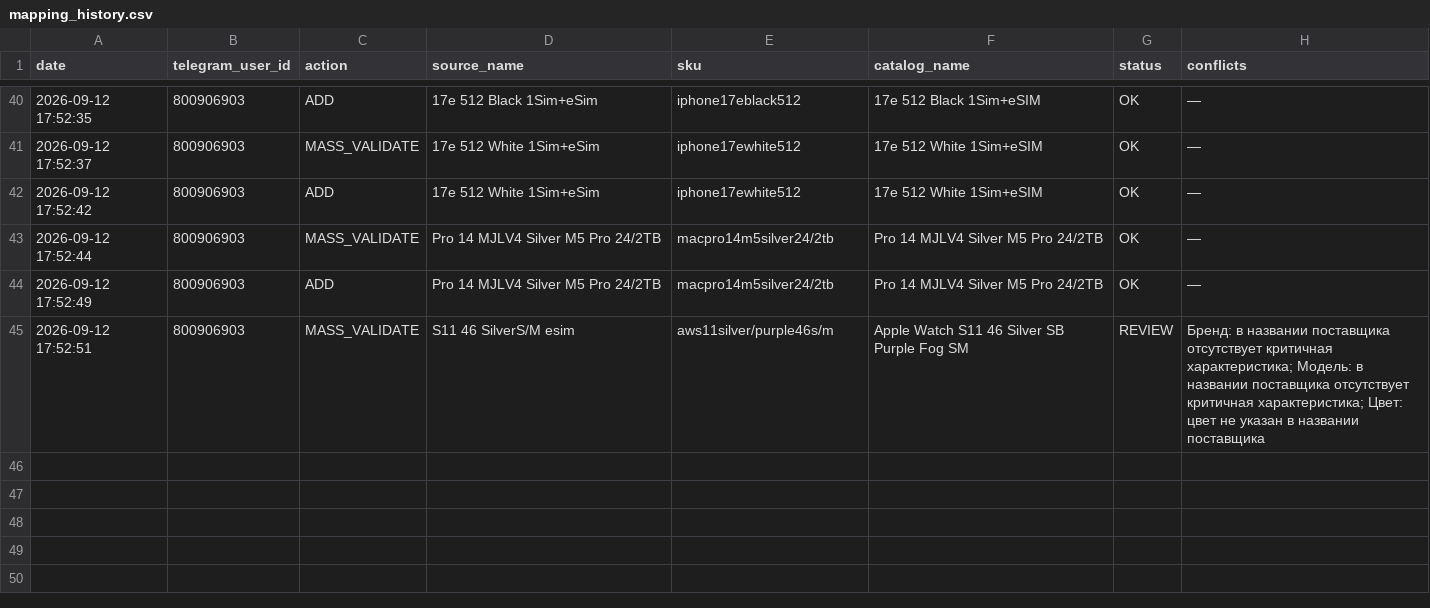
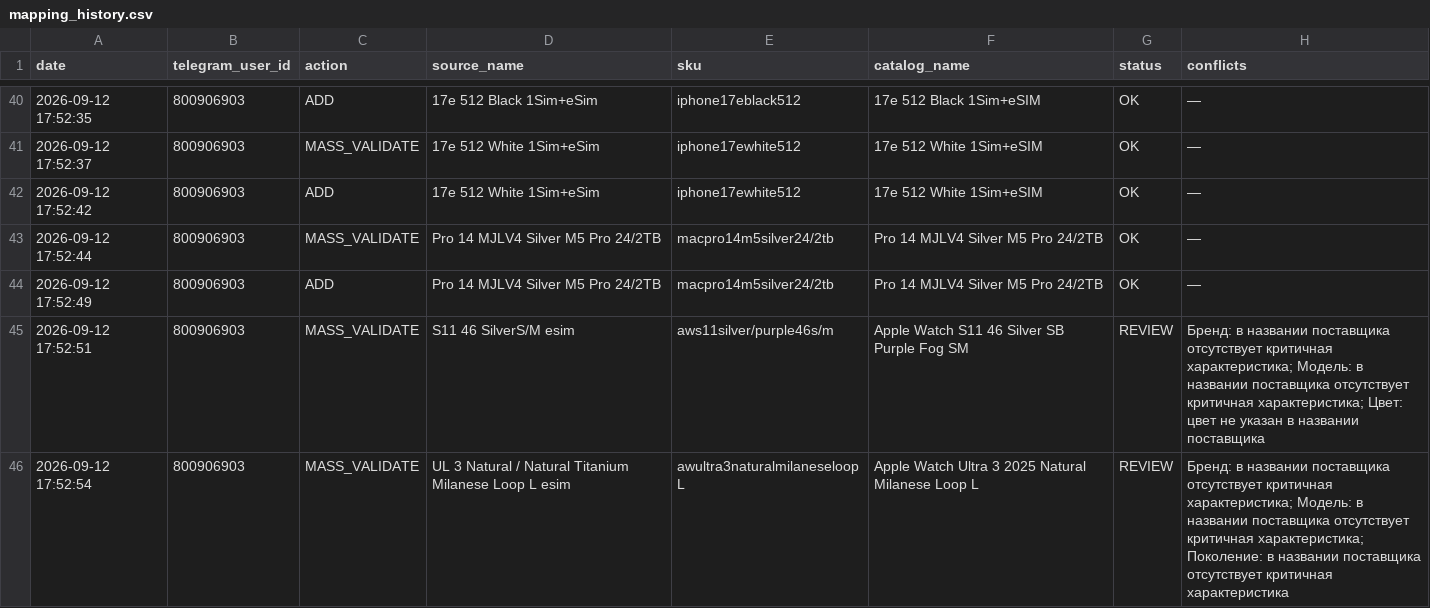
Before and after one commit to alisavladimirovna02-source/price-bot, a CSV file: mapping_history.csv, drawn as a sheet; only a part is shown, gaps mark what is left out; the diff names each change by its address in the sheet, - before the commit and + after, or states it on an @@ line.

Commit message:
Record mapping MASS_VALIDATE

```diff
--- a/mapping_history.csv
+++ b/mapping_history.csv
+row 46: 2026-09-12 17:52:54 | 800906903 | MASS_VALIDATE | UL 3 Natural / Natural Titanium Milanese Loop L esim | awultra3naturalmilaneseloopL | Apple Watch Ultra 3 2025 Natural Milanese Loop L | REVIEW | Бренд: в названии поставщика отсутствует критичная характеристика; Модель: в названии поставщика отсутствует критичная характеристика; Поколение: в названии поставщика отсутствует критичная характеристика
```
